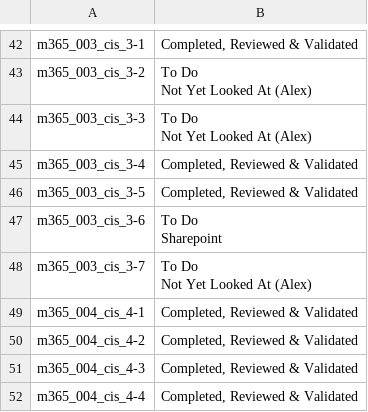
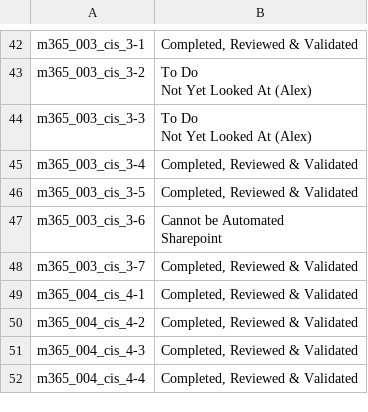
Before and after one commit to DFE-Digital/service-security-posture-hardening, a CSV file: SSPHP/SSPHP_metrics/lookups/ssphp_m365_cis_controls_development_status.csv, drawn as a sheet; only a part is shown, gaps mark what is left out; the diff covers the shown part only.

Commit message:
update dev status csv

```diff
--- a/SSPHP/SSPHP_metrics/lookups/ssphp_m365_cis_controls_development_status.csv
+++ b/SSPHP/SSPHP_metrics/lookups/ssphp_m365_cis_controls_development_status.csv
@@ -63,6 +59,5 @@ m365_003_cis_3-4,"Completed, Reviewed & Validated"
 m365_003_cis_3-5,"Completed, Reviewed & Validated"
-m365_003_cis_3-6,"To Do
-Sharepoint"
-m365_003_cis_3-7,"To Do
-Not Yet Looked At (Alex)"
+m365_003_cis_3-6,"Cannot be Automated
+Sharepoint"
+m365_003_cis_3-7,"Completed, Reviewed & Validated"
 m365_004_cis_4-1,"Completed, Reviewed & Validated"
```
Also changed, not shown: 11 edited cells elsewhere in this file, 2 other files.
